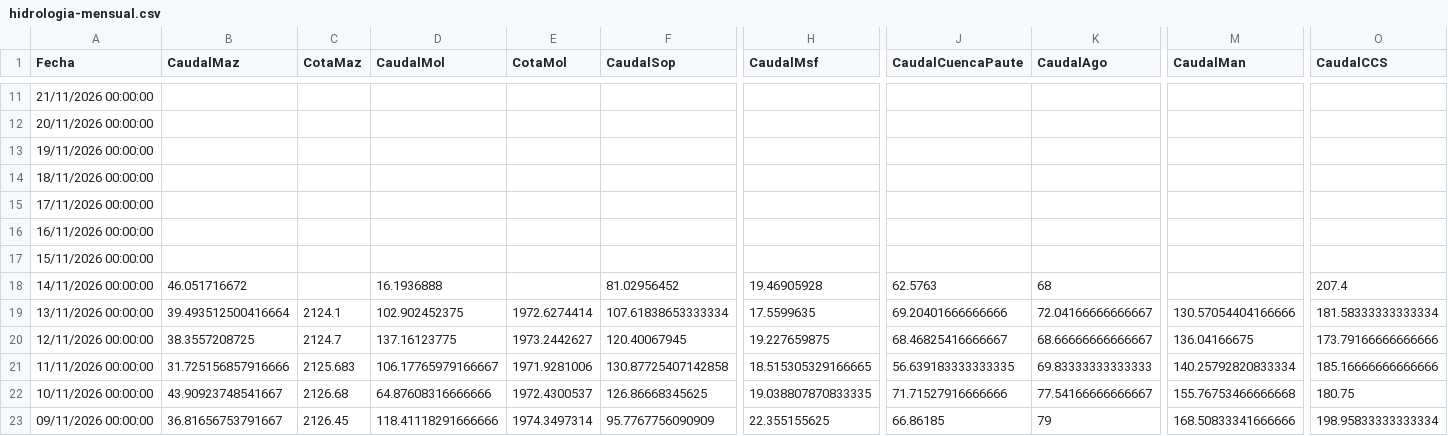
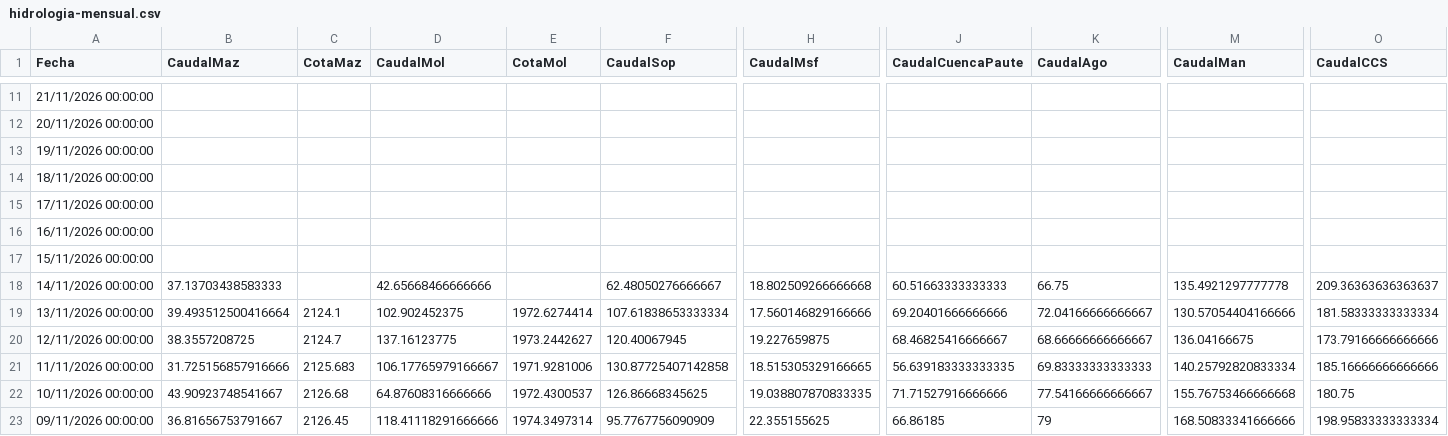
Before and after one commit to davidmunoz-create/hidroelectricasecuador, a CSV file: data/hidrologia-mensual.csv, drawn as a sheet; only a part is shown, gaps mark what is left out; the diff names each change by its address in the sheet, - before the commit and + after, or states it on an @@ line.

```diff
--- a/data/hidrologia-mensual.csv
+++ b/data/hidrologia-mensual.csv
-B18 (CaudalMaz): 46.051716672
+B18 (CaudalMaz): 37.13703438583333
-D18 (CaudalMol): 16.1936888
+D18 (CaudalMol): 42.65668466666666
-F18 (CaudalSop): 81.02956452
+F18 (CaudalSop): 62.48050276666667
-H18 (CaudalMsf): 19.46905928
+H18 (CaudalMsf): 18.802509266666668
-J18 (CaudalCuencaPaute): 62.5763
+J18 (CaudalCuencaPaute): 60.51663333333333
-K18 (CaudalAgo): 68
+K18 (CaudalAgo): 66.75
-M18 (CaudalMan): (empty)
+M18 (CaudalMan): 135.4921297777778
-O18 (CaudalCCS): 207.4
+O18 (CaudalCCS): 209.36363636363637
-H19 (CaudalMsf): 17.5599635
+H19 (CaudalMsf): 17.560146829166666
```
Also changed, not shown: data/hidrologia-diario.csv, data/produccion-diario.csv, 1 other file.
